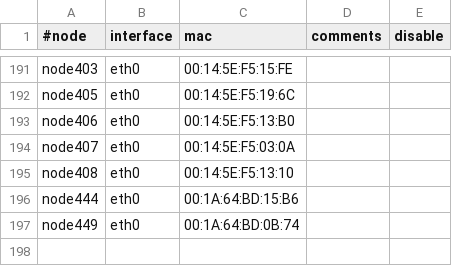
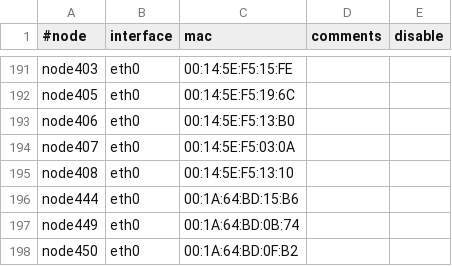
Before and after one commit to broadinstitute/APSGhistory, a CSV file: xcat2/tables/mac.csv, drawn as a sheet; only a part is shown, gaps mark what is left out.

Commit message:
Added node450
git-svn-id: https://subversion01.broadinstitute.org/APSG@1009 95e82132-2061-11dd-9cc4-33af95911ecc

```diff
--- a/xcat2/tables/mac.csv
+++ b/xcat2/tables/mac.csv
@@ -197 +197,2 @@
 "node449","eth0","00:1A:64:BD:0B:74",,
+"node450","eth0","00:1A:64:BD:0F:B2",,
```
Also changed, not shown: xcat2/tables/hosts.csv, xcat2/tables/mp.csv, 2 other files.
